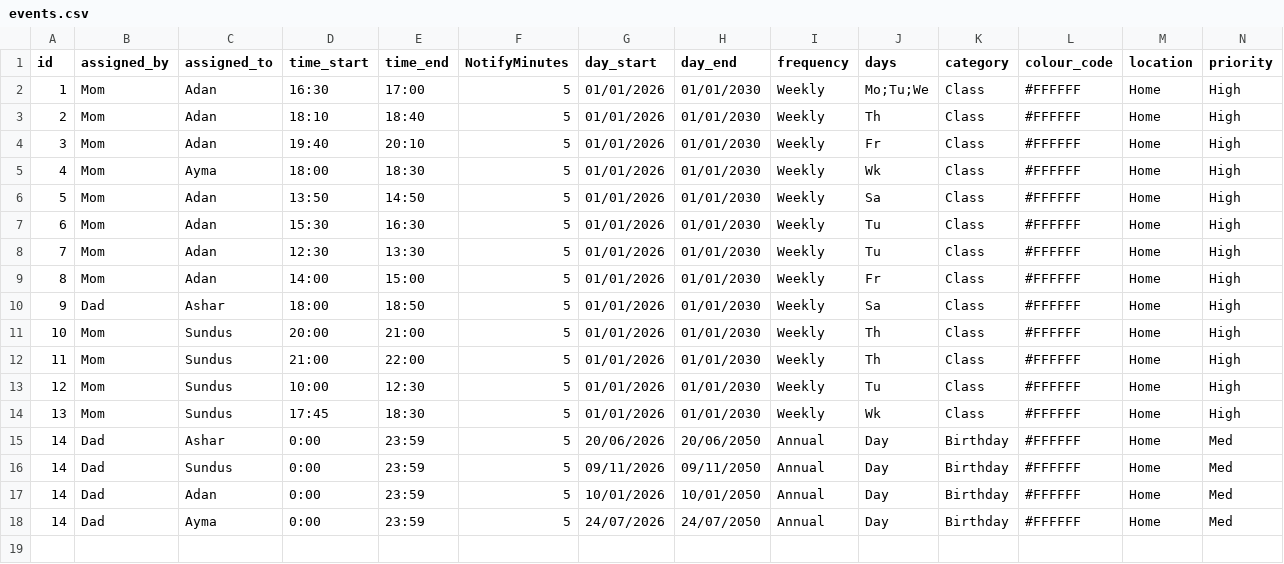
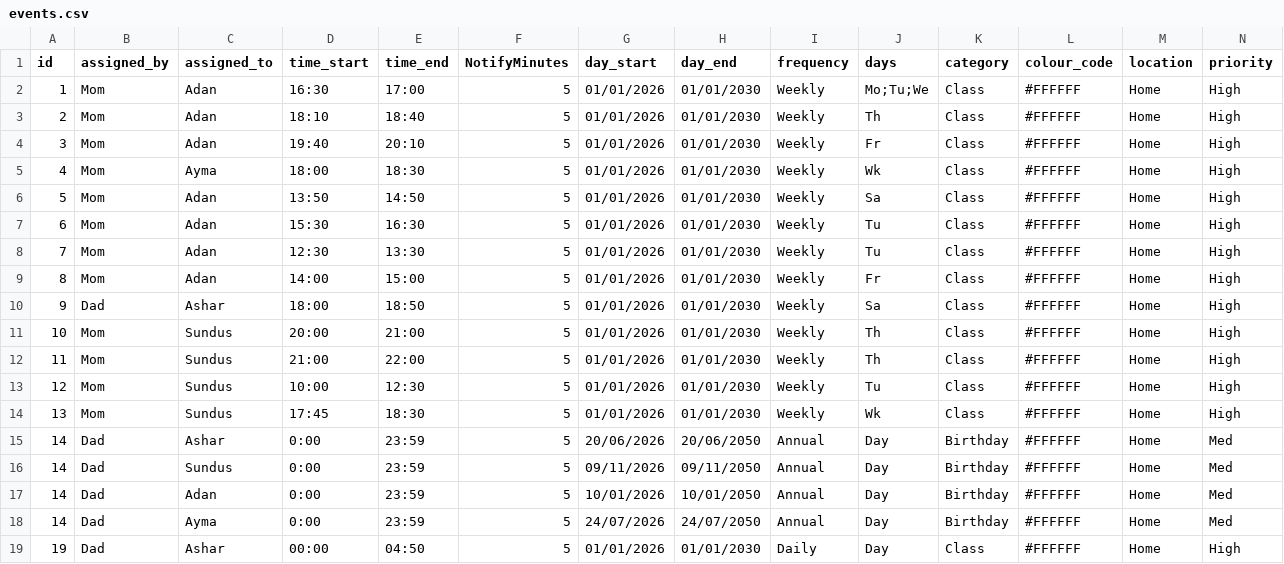
Before and after one commit to getxpert/AzanClock, a CSV file: public/events.csv, drawn as a sheet; only a part is shown; rows hold the shown columns only; the diff names each change by its address in the sheet, - before the commit and + after, or states it on an @@ line.

```diff
--- a/public/events.csv
+++ b/public/events.csv
+row 19: 19 | Dad | Ashar | 00:00 | 04:50 | 5 | 01/01/2026 | 01/01/2030 | Daily | Day | Class | #FFFFFF | Home | High
```
Also changed, not shown: public/hadiths.csv, 2 other files.
